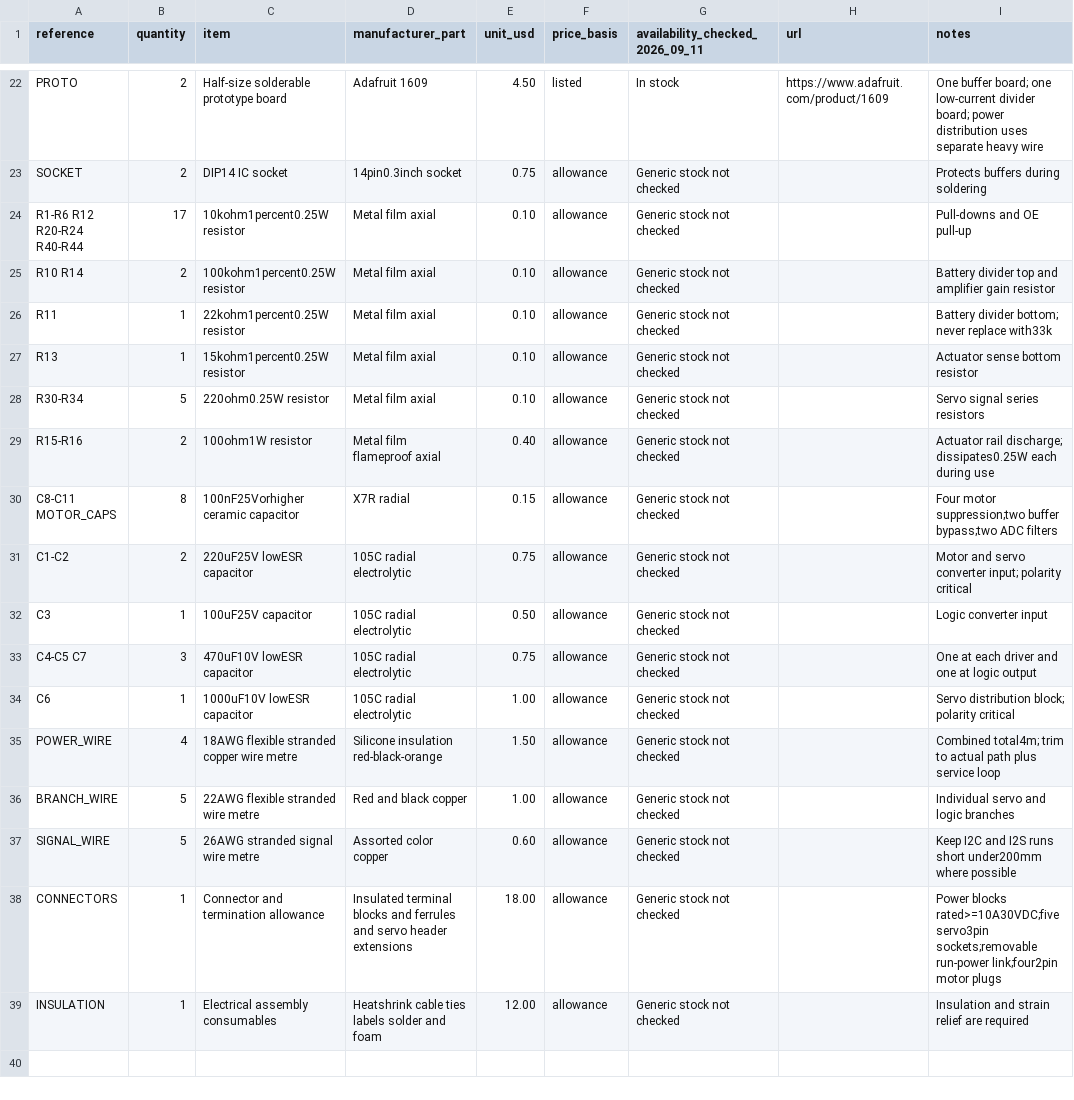
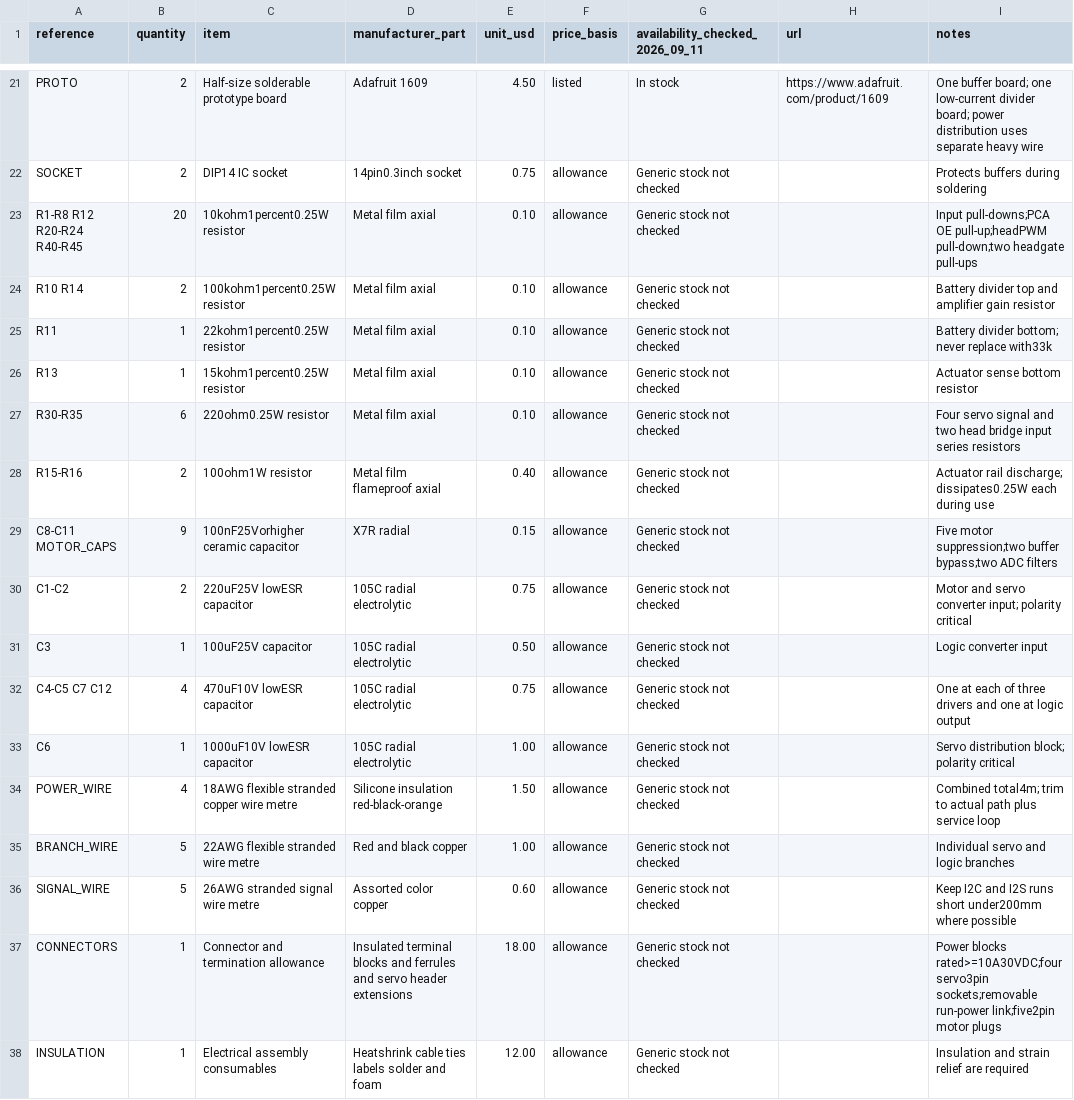
Before and after one commit to JeremyProffittOrg/robots, a CSV file: dalek/bom/electronics.csv, drawn as a sheet; only a part is shown, gaps mark what is left out; the diff covers the shown part only.

```diff
--- a/dalek/bom/electronics.csv
+++ b/dalek/bom/electronics.csv
@@ -23,3 +22,3 @@ PROTO,2,Half-size solderable prototype board,Adafruit 1609,4.50,listed,In stock,
 SOCKET,2,DIP14 IC socket,14pin0.3inch socket,0.75,allowance,Generic stock not checked,,Protects buffers during soldering
-R1-R6 R12 R20-R24 R40-R44,17,10kohm1percent0.25W resistor,Metal film axial,0.10,allowance,Generic stock not checked,,Pull-downs and OE pull-up
+R1-R8 R12 R20-R24 R40-R45,20,10kohm1percent0.25W resistor,Metal film axial,0.10,allowance,Generic stock not checked,,Input pull-downs;PCA OE pull-up;headPWM pull-down;two headgate pull-ups
 R10 R14,2,100kohm1percent0.25W resistor,Metal film axial,0.10,allowance,Generic stock not checked,,Battery divider top and amplifier gain resistor
@@ -27,8 +26,8 @@ R11,1,22kohm1percent0.25W resistor,Metal film axial,0.10,allowance,Generic stock
 R13,1,15kohm1percent0.25W resistor,Metal film axial,0.10,allowance,Generic stock not checked,,Actuator sense bottom resistor
-R30-R34,5,220ohm0.25W resistor,Metal film axial,0.10,allowance,Generic stock not checked,,Servo signal series resistors
+R30-R35,6,220ohm0.25W resistor,Metal film axial,0.10,allowance,Generic stock not checked,,Four servo signal and two head bridge input series resistors
 R15-R16,2,100ohm1W resistor,Metal film flameproof axial,0.40,allowance,Generic stock not checked,,Actuator rail discharge; dissipates0.25W each during use
-C8-C11 MOTOR_CAPS,8,100nF25Vorhigher ceramic capacitor,X7R radial,0.15,allowance,Generic stock not checked,,Four motor suppression;two buffer bypass;two ADC filters
+C8-C11 MOTOR_CAPS,9,100nF25Vorhigher ceramic capacitor,X7R radial,0.15,allowance,Generic stock not checked,,Five motor suppression;two buffer bypass;two ADC filters
 C1-C2,2,220uF25V lowESR capacitor,105C radial electrolytic,0.75,allowance,Generic stock not checked,,Motor and servo converter input; polarity critical
 C3,1,100uF25V capacitor,105C radial electrolytic,0.50,allowance,Generic stock not checked,,Logic converter input
-C4-C5 C7,3,470uF10V lowESR capacitor,105C radial electrolytic,0.75,allowance,Generic stock not checked,,One at each driver and one at logic output
+C4-C5 C7 C12,4,470uF10V lowESR capacitor,105C radial electrolytic,0.75,allowance,Generic stock not checked,,One at each of three drivers and one at logic output
 C6,1,1000uF10V lowESR capacitor,105C radial electrolytic,1.00,allowance,Generic stock not checked,,Servo distribution block; polarity critical
@@ -37,3 +36,3 @@ BRANCH_WIRE,5,22AWG flexible stranded wire metre,Red and black copper,1.00,allow
 SIGNAL_WIRE,5,26AWG stranded signal wire metre,Assorted color copper,0.60,allowance,Generic stock not checked,,Keep I2C and I2S runs short under200mm where possible
-CONNECTORS,1,Connector and termination allowance,Insulated terminal blocks and ferrules and servo header extensions,18.00,allowance,Generic stock not checked,,Power blocks rated>=10A30VDC;five servo3pin sockets;removable run-power link;four2pin motor plugs
+CONNECTORS,1,Connector and termination allowance,Insulated terminal blocks and ferrules and servo header extensions,18.00,allowance,Generic stock not checked,,Power blocks rated>=10A30VDC;four servo3pin sockets;removable run-power link;five2pin motor plugs
 INSULATION,1,Electrical assembly consumables,Heatshrink cable ties labels solder and foam,12.00,allowance,Generic stock not checked,,Insulation and strain relief are required
```
Also changed, not shown: 1 removed row and 15 edited cells elsewhere in this file, dalek/electronics/wiring.csv, 13 other files.
